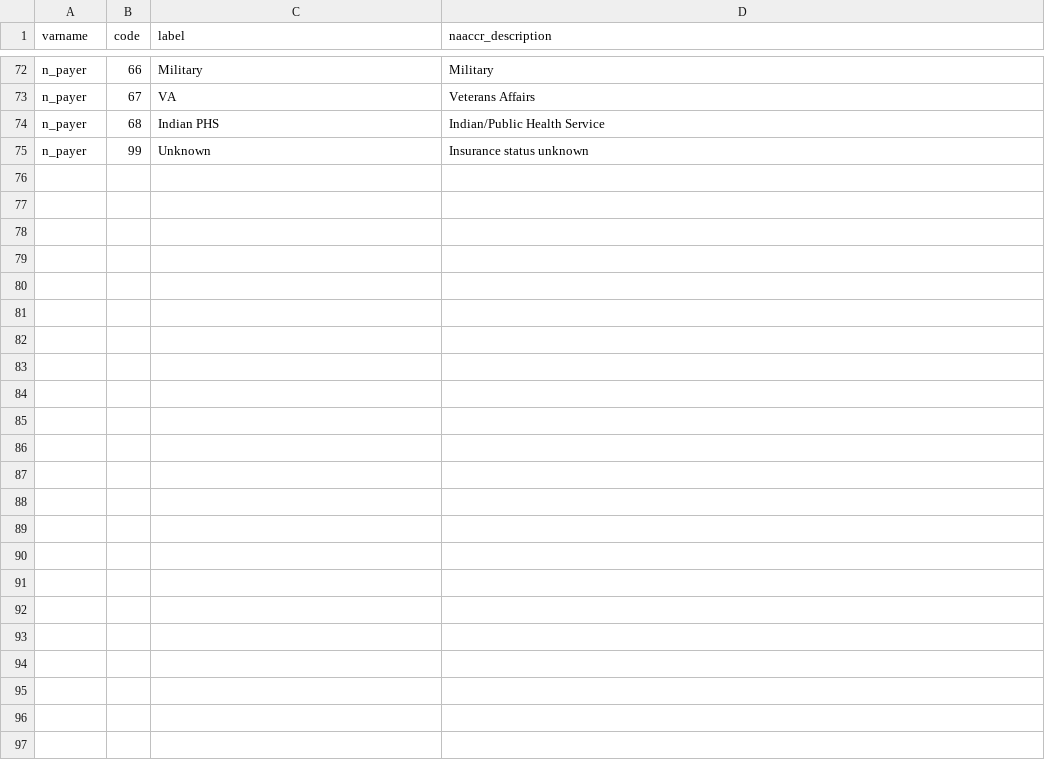
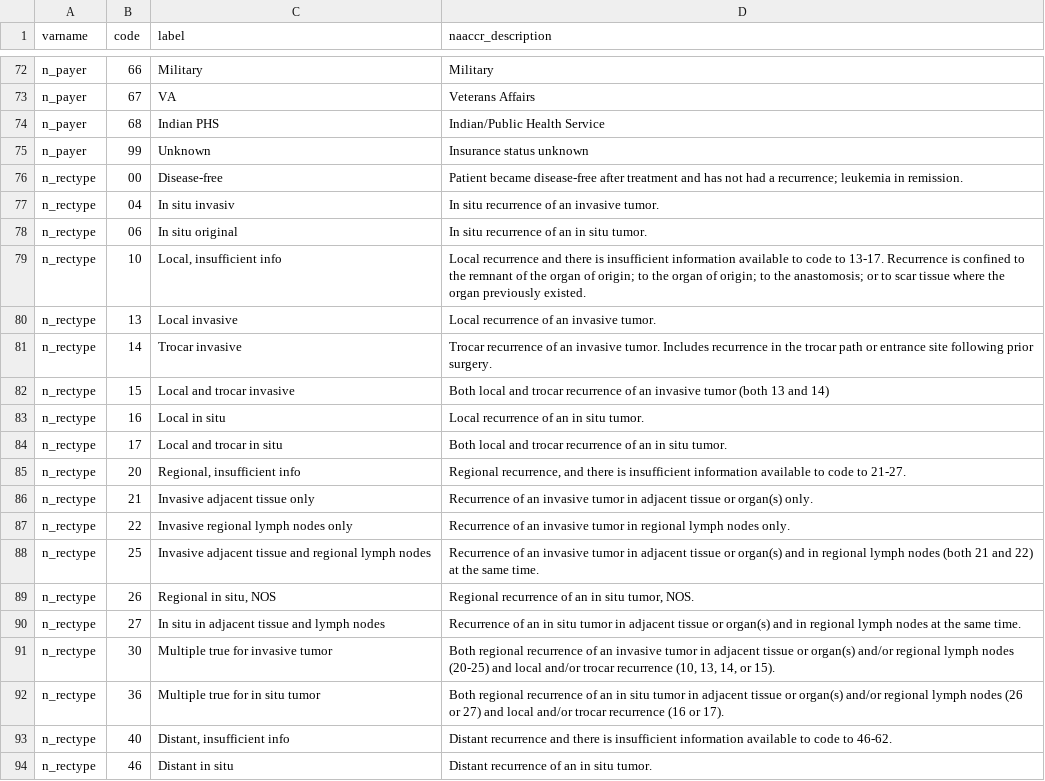
Before and after one commit to bokov/kl2_kc_analysis, a CSV file: naaccr_codes.csv, drawn as a sheet; only a part is shown, gaps mark what is left out; the diff covers the shown part only; the diff names each change by its address in the sheet, - before the commit and + after, or states it on an @@ line.

Commit message:
Added more mappings to naaccr_codes.csv

```diff
--- a/naaccr_codes.csv
+++ b/naaccr_codes.csv
+row 76: n_rectype | 00 | Disease-free | Patient became disease-free after treatment and has not had a recurrence; leukemia in remission.
+row 77: n_rectype | 04 | In situ invasiv | In situ recurrence of an invasive tumor.
+row 78: n_rectype | 06 | In situ original | In situ recurrence of an in situ tumor.
+row 79: n_rectype | 10 | Local, insufficient info | Local recurrence and there is insufficient information available to code to 13-17. Recurrence is confined to the remnant of the organ of origin; to the organ of origin; to the anastomosis; or to scar tissue where the organ previously existed.
+row 80: n_rectype | 13 | Local invasive | Local recurrence of an invasive tumor.
+row 81: n_rectype | 14 | Trocar invasive | Trocar recurrence of an invasive tumor. Includes recurrence in the trocar path or entrance site following prior surgery.
+row 82: n_rectype | 15 | Local and trocar invasive | Both local and trocar recurrence of an invasive tumor (both 13 and 14)
+row 83: n_rectype | 16 | Local in situ | Local recurrence of an in situ tumor.
+row 84: n_rectype | 17 | Local and trocar in situ | Both local and trocar recurrence of an in situ tumor.
+row 85: n_rectype | 20 | Regional, insufficient info | Regional recurrence, and there is insufficient information available to code to 21-27.
+row 86: n_rectype | 21 | Invasive adjacent tissue only | Recurrence of an invasive tumor in adjacent tissue or organ(s) only.
+row 87: n_rectype | 22 | Invasive regional lymph nodes only | Recurrence of an invasive tumor in regional lymph nodes only.
+row 88: n_rectype | 25 | Invasive adjacent tissue and regional lymph nodes | Recurrence of an invasive tumor in adjacent tissue or organ(s) and in regional lymph nodes (both 21 and 22) at the same time.
+row 89: n_rectype | 26 | Regional in situ, NOS | Regional recurrence of an in situ tumor, NOS.
+row 90: n_rectype | 27 | In situ in adjacent tissue and lymph nodes | Recurrence of an in situ tumor in adjacent tissue or organ(s) and in regional lymph nodes at the same time.
+row 91: n_rectype | 30 | Multiple true for invasive tumor | Both regional recurrence of an invasive tumor in adjacent tissue or organ(s) and/or regional lymph nodes (20-25) and local and/or trocar recurrence (10, 13, 14, or 15).
+row 92: n_rectype | 36 | Multiple true for in situ tumor | Both regional recurrence of an in situ tumor in adjacent tissue or organ(s) and/or regional lymph nodes (26 or 27) and local and/or trocar recurrence (16 or 17).
+row 93: n_rectype | 40 | Distant, insufficient info | Distant recurrence and there is insufficient information available to code to 46-62.
+row 94: n_rectype | 46 | Distant in situ | Distant recurrence of an in situ tumor.
```
Also changed, not shown: 14 added rows elsewhere in this file.
